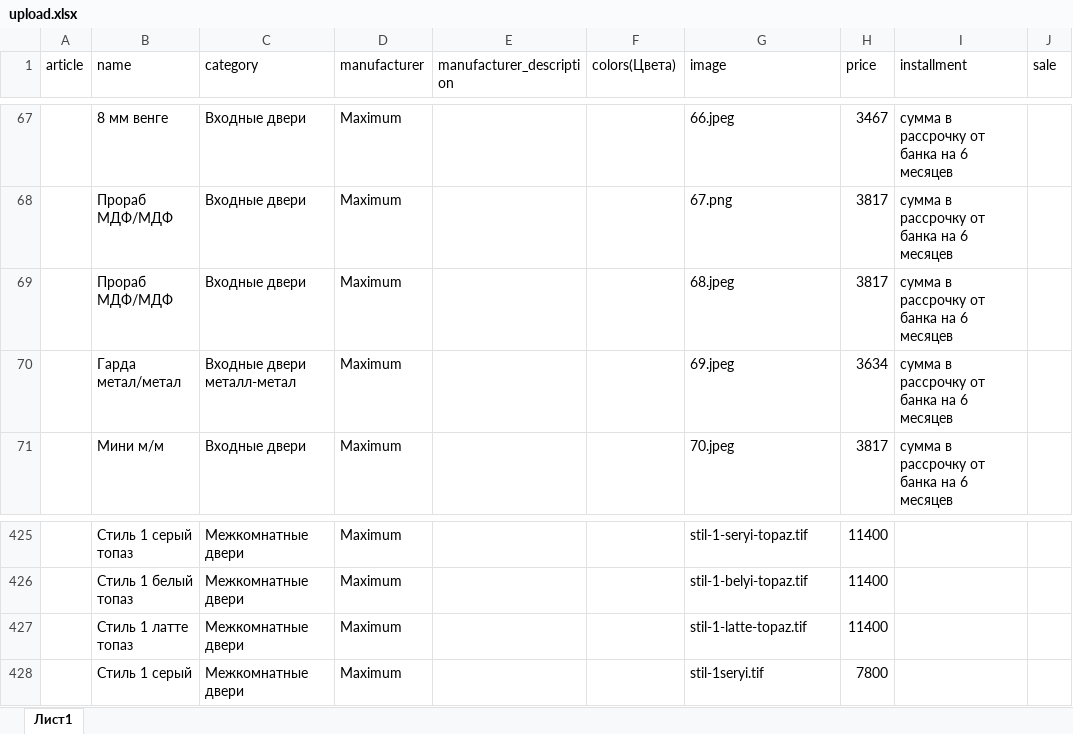
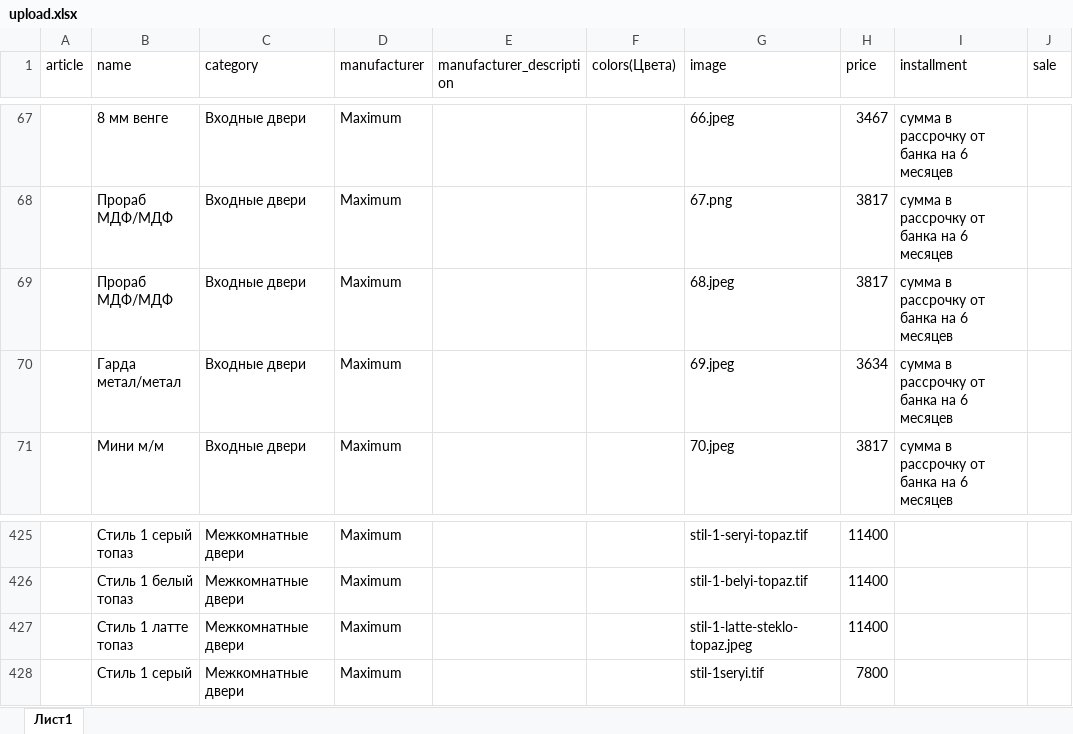
Before and after one commit to avroratomsk/maximum_doors, an Excel workbook: main/upload/upload.xlsx, sheet Лист1, drawn as a sheet; only a part is shown, gaps mark what is left out; values as stored, in another font and other column widths than the file's, no borders; charts and pictures and conditional formats not drawn; the diff covers the shown part only; the diff names each change by its address in the sheet, - before the commit and + after, or states it on an @@ line.

```diff
--- a/main/upload/upload.xlsx (sheet Лист1)
+++ b/main/upload/upload.xlsx (sheet Лист1)
-C70 (category): Входные двери металл-метал
+C70 (category): Входные двери
-G427 (image): stil-1-latte-topaz.tif
+G427 (image): stil-1-latte-steklo-topaz.jpeg
```
Also changed, not shown: 12 edited cells elsewhere in this sheet.
